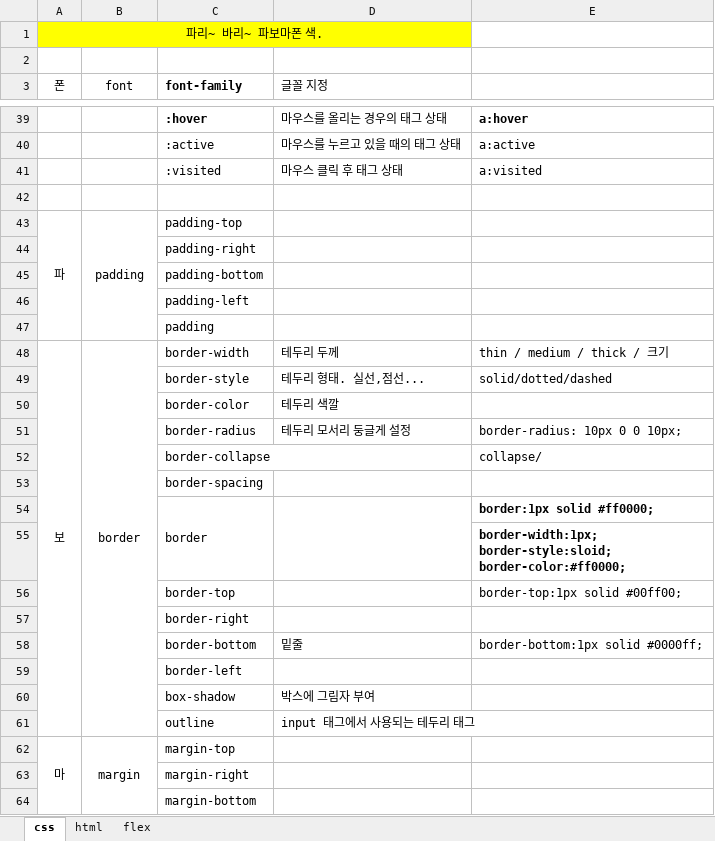
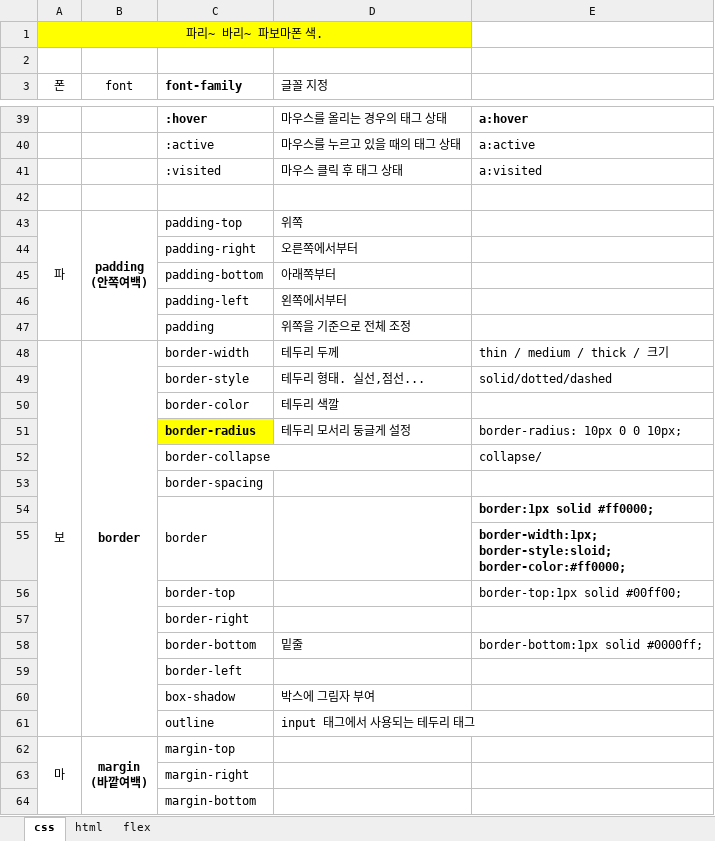
Before and after one commit to hawng/HTML20181223, an Excel workbook: st00.docs/html&css정리.20180706.xlsx, sheet css, drawn as a sheet; only a part is shown, gaps mark what is left out; values as stored, in another font and other column widths than the file's, no borders; charts and pictures not drawn; ↵ is a line break in a cell; the diff names each change by its address in the sheet, - before the commit and + after, or states it on an @@ line.

```diff
--- a/st00.docs/html&css정리.20180706.xlsx (sheet css)
+++ b/st00.docs/html&css정리.20180706.xlsx (sheet css)
-B43 (font): padding
+B43 (font): padding ↵ (안쪽여백)
-B43 bold: off
+B43 bold: on
-D43 (글꼴 지정): (empty)
+D43 (글꼴 지정): 위쪽
-D44 (글꼴 지정): (empty)
+D44 (글꼴 지정): 오른쪽에서부터
-D45 (글꼴 지정): (empty)
+D45 (글꼴 지정): 아래쪽부터
-D46 (글꼴 지정): (empty)
+D46 (글꼴 지정): 왼쪽에서부터
-D47 (글꼴 지정): (empty)
+D47 (글꼴 지정): 위쪽을 기준으로 전체 조정
-B48 bold: off
+B48 bold: on
@@ C51 bold: off → on, fill: none → #FFFF00 @@
-B62 (font): margin
+B62 (font): margin ↵ (바깥여백)
-B62 bold: off
+B62 bold: on
```
Also changed, not shown: 19 other files.
